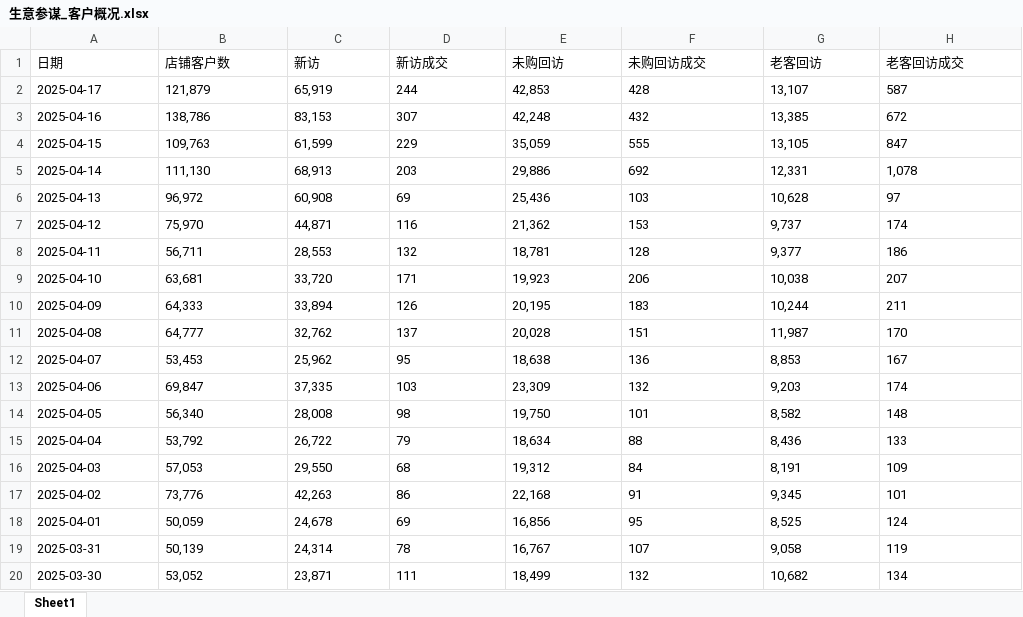
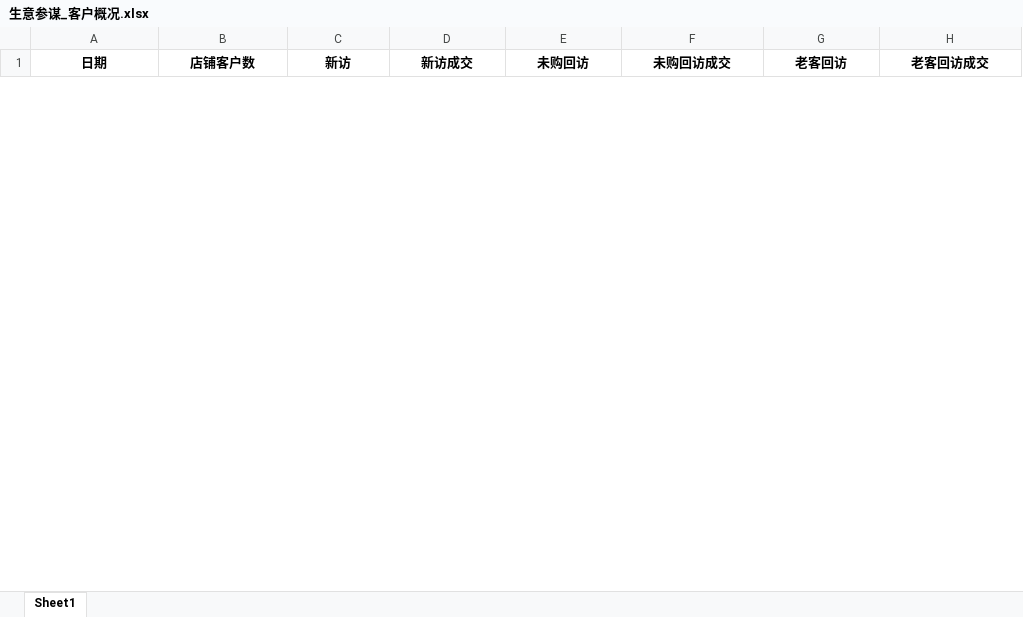
Before and after one commit to rosstzc/bf_flask, an Excel workbook: func_follows/input/生意参谋_客户概况.xlsx, sheet Sheet1, drawn as a sheet; only a part is shown; values as stored, in another font and other column widths than the file's, no borders; removed rows and columns are numbered as before the commit, all else as after; the diff covers the shown part only; the diff names each change by its address in the sheet, - before the commit and + after, or states it on an @@ line.

```diff
--- a/func_follows/input/生意参谋_客户概况.xlsx (sheet Sheet1)
+++ b/func_follows/input/生意参谋_客户概况.xlsx (sheet Sheet1)
@@ A1:H1 bold: off → on, alignment: left → center @@
-row 2: 2025-04-17 | 121,879 | 65,919 | 244 | 42,853 | 428 | 13,107 | 587
-row 3: 2025-04-16 | 138,786 | 83,153 | 307 | 42,248 | 432 | 13,385 | 672
-row 4: 2025-04-15 | 109,763 | 61,599 | 229 | 35,059 | 555 | 13,105 | 847
-row 5: 2025-04-14 | 111,130 | 68,913 | 203 | 29,886 | 692 | 12,331 | 1,078
-row 6: 2025-04-13 | 96,972 | 60,908 | 69 | 25,436 | 103 | 10,628 | 97
-row 7: 2025-04-12 | 75,970 | 44,871 | 116 | 21,362 | 153 | 9,737 | 174
-row 8: 2025-04-11 | 56,711 | 28,553 | 132 | 18,781 | 128 | 9,377 | 186
-row 9: 2025-04-10 | 63,681 | 33,720 | 171 | 19,923 | 206 | 10,038 | 207
-row 10: 2025-04-09 | 64,333 | 33,894 | 126 | 20,195 | 183 | 10,244 | 211
-row 11: 2025-04-08 | 64,777 | 32,762 | 137 | 20,028 | 151 | 11,987 | 170
-row 12: 2025-04-07 | 53,453 | 25,962 | 95 | 18,638 | 136 | 8,853 | 167
-row 13: 2025-04-06 | 69,847 | 37,335 | 103 | 23,309 | 132 | 9,203 | 174
-row 14: 2025-04-05 | 56,340 | 28,008 | 98 | 19,750 | 101 | 8,582 | 148
-row 15: 2025-04-04 | 53,792 | 26,722 | 79 | 18,634 | 88 | 8,436 | 133
-row 16: 2025-04-03 | 57,053 | 29,550 | 68 | 19,312 | 84 | 8,191 | 109
-row 17: 2025-04-02 | 73,776 | 42,263 | 86 | 22,168 | 91 | 9,345 | 101
-row 18: 2025-04-01 | 50,059 | 24,678 | 69 | 16,856 | 95 | 8,525 | 124
-row 19: 2025-03-31 | 50,139 | 24,314 | 78 | 16,767 | 107 | 9,058 | 119
-row 20: 2025-03-30 | 53,052 | 23,871 | 111 | 18,499 | 132 | 10,682 | 134
```
Also changed, not shown: 5 added rows and 70 removed rows elsewhere in this sheet, func_follows/TEST.xlsx, func_follows/input/生意参谋-内容管理-关注.xlsx, 26 other files.
